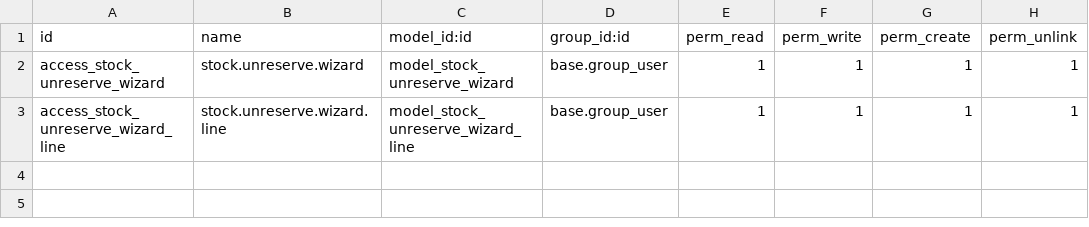
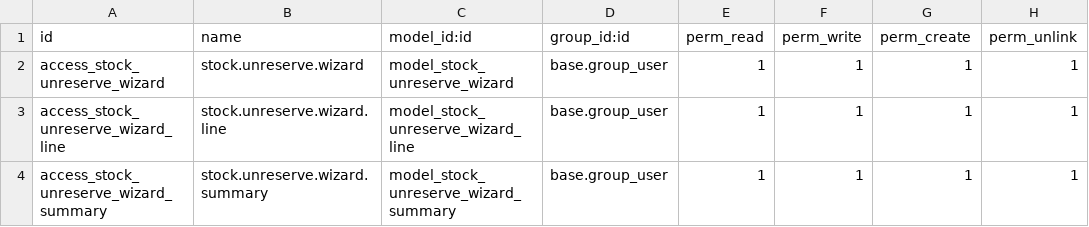
Before and after one commit to hivongseth2/HLV-odoo-crm, a CSV file: custom_addons/hlv_priority_stock_reservation/security/ir.model.access.csv, drawn as a sheet.

Commit message:
Show free stock summary in unreserve wizard (already reserved vs still needed)

```diff
--- a/custom_addons/hlv_priority_stock_reservation/security/ir.model.access.csv
+++ b/custom_addons/hlv_priority_stock_reservation/security/ir.model.access.csv
@@ -3 +3,2 @@ access_stock_unreserve_wizard,stock.unreserve.wizard,model_stock_unreserve_wizar
 access_stock_unreserve_wizard_line,stock.unreserve.wizard.line,model_stock_unreserve_wizard_line,base.group_user,1,1,1,1
+access_stock_unreserve_wizard_summary,stock.unreserve.wizard.summary,model_stock_unreserve_wizard_summary,base.group_user,1,1,1,1
```
Also changed, not shown: 3 other files.
